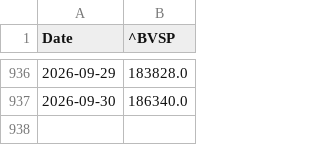
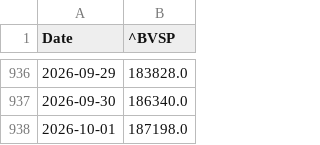
Before and after one commit to LeonardoDias2002/bootcamp_datascience, a CSV file: entrega_1/ibov_indice.csv, drawn as a sheet; only a part is shown, gaps mark what is left out.

```diff
--- a/entrega_1/ibov_indice.csv
+++ b/entrega_1/ibov_indice.csv
@@ -937 +937,2 @@ Date,^BVSP
 2026-09-30,186340.0
+2026-10-01,187198.0
```
Also changed, not shown: entrega_1/sp100_indice.csv, 7 other files.
